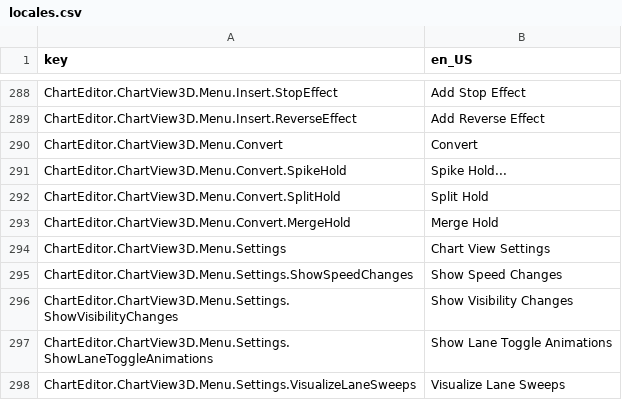
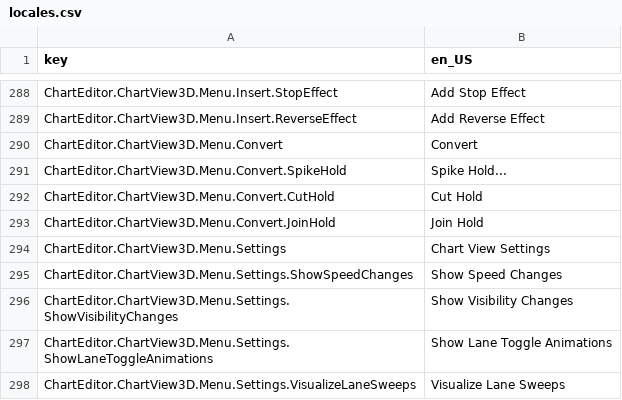
Before and after one commit to Yasu3D/SaturnEdit, a CSV file: SaturnEdit/Assets/Locales/locales.csv, drawn as a sheet; only a part is shown, gaps mark what is left out.

Commit message:
rename split and merge to cut and join

```diff
--- a/SaturnEdit/Assets/Locales/locales.csv
+++ b/SaturnEdit/Assets/Locales/locales.csv
@@ -291,4 +291,4 @@ ChartEditor.ChartView3D.Menu.Convert,Convert
 ChartEditor.ChartView3D.Menu.Convert.SpikeHold,Spike Hold...
-ChartEditor.ChartView3D.Menu.Convert.SplitHold,Split Hold
-ChartEditor.ChartView3D.Menu.Convert.MergeHold,Merge Hold
+ChartEditor.ChartView3D.Menu.Convert.CutHold,Cut Hold
+ChartEditor.ChartView3D.Menu.Convert.JoinHold,Join Hold
 ChartEditor.ChartView3D.Menu.Settings,Chart View Settings
```
Also changed, not shown: 7 other files.
